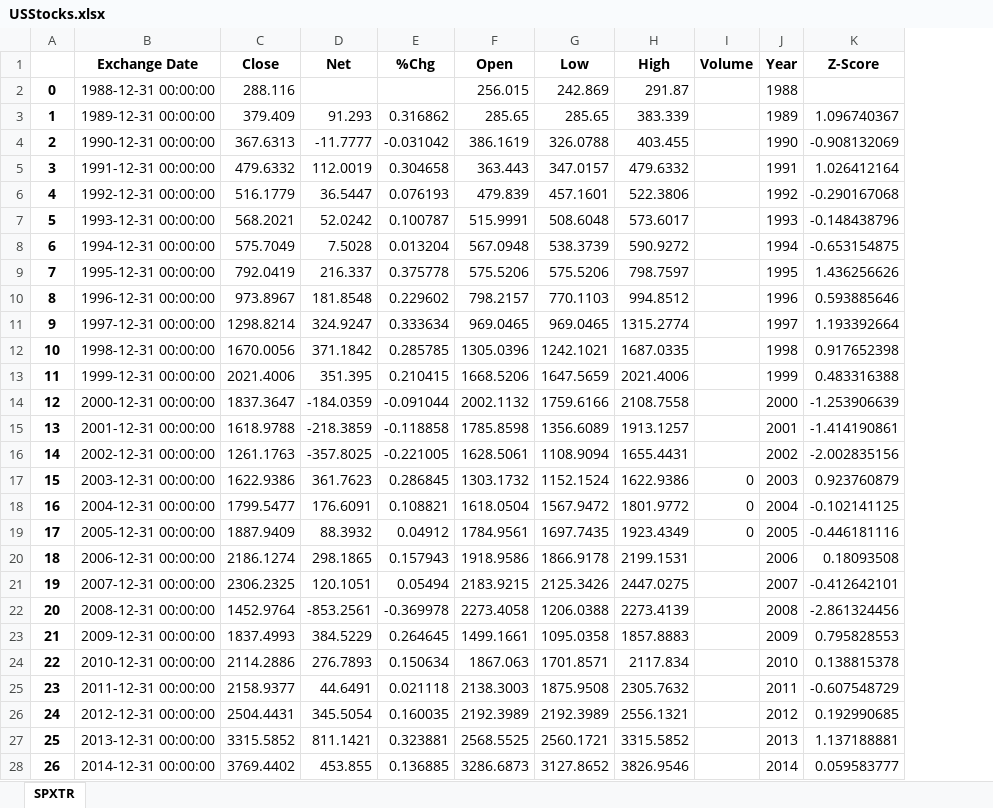
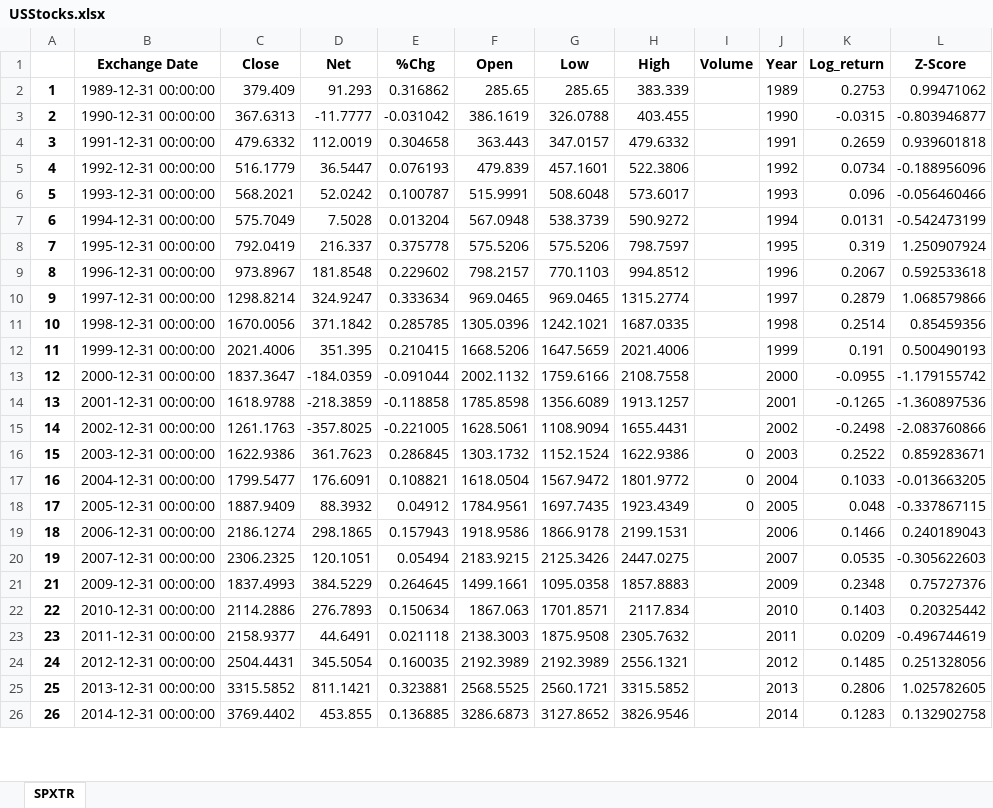
Before and after one commit to JachymS/FIRE_Rule_from_a_Perspective_of_a_Czech_Retail_Investor, an Excel workbook: data/stocks/USStocks.xlsx, sheet SPXTR, drawn as a sheet; only a part is shown; values as stored, in another font and other column widths than the file's, no borders; removed rows and columns are numbered as before the commit, all else as after; the diff covers the shown part only; the diff names each change by its address in the sheet, - before the commit and + after, or states it on an @@ line.

```diff
--- a/data/stocks/USStocks.xlsx (sheet SPXTR)
+++ b/data/stocks/USStocks.xlsx (sheet SPXTR)
+column K (Log_return), rows 2-26: 0.2753 | -0.0315 | 0.2659 | 0.0734 | 0.096 | 0.0131 | 0.319 | 0.2067 | 0.2879 | 0.2514 | 0.191 | -0.0955 | -0.1265 | -0.2498 | 0.2522 | 0.1033 | 0.048 | 0.1466 | 0.0535 | 0.2348 | 0.1403 | 0.0209 | 0.1485 | 0.2806 | 0.1283
-row 2: 0 | 1988-12-31 00:00:00 | 288.116 |  |  | 256.015 | 242.869 | 291.87 |  | 1988
-L2 (Z-Score): 1.096740367
+L2 (Z-Score): 0.99471062
-L3 (Z-Score): -0.908132069
+L3 (Z-Score): -0.803946877
-L4 (Z-Score): 1.026412164
+L4 (Z-Score): 0.939601818
-L5 (Z-Score): -0.290167068
+L5 (Z-Score): -0.188956096
-L6 (Z-Score): -0.148438796
+L6 (Z-Score): -0.056460466
-L7 (Z-Score): -0.653154875
+L7 (Z-Score): -0.542473199
-L8 (Z-Score): 1.436256626
+L8 (Z-Score): 1.250907924
-L9 (Z-Score): 0.593885646
+L9 (Z-Score): 0.592533618
-L10 (Z-Score): 1.193392664
+L10 (Z-Score): 1.068579866
-L11 (Z-Score): 0.917652398
+L11 (Z-Score): 0.85459356
-L12 (Z-Score): 0.483316388
+L12 (Z-Score): 0.500490193
-L13 (Z-Score): -1.253906639
+L13 (Z-Score): -1.179155742
-L14 (Z-Score): -1.414190861
+L14 (Z-Score): -1.360897536
-L15 (Z-Score): -2.002835156
+L15 (Z-Score): -2.083760866
-L16 (Z-Score): 0.923760879
+L16 (Z-Score): 0.859283671
-L17 (Z-Score): -0.102141125
+L17 (Z-Score): -0.013663205
-L18 (Z-Score): -0.446181116
+L18 (Z-Score): -0.337867115
-L19 (Z-Score): 0.18093508
+L19 (Z-Score): 0.240189043
-L20 (Z-Score): -0.412642101
+L20 (Z-Score): -0.305622603
-row 22: 20 | 2008-12-31 00:00:00 | 1452.9764 | -853.2561 | -0.369978 | 2273.4058 | 1206.0388 | 2273.4139 |  | 2008 | -2.861324456
-L21 (Z-Score): 0.795828553
+L21 (Z-Score): 0.75727376
-L22 (Z-Score): 0.138815378
+L22 (Z-Score): 0.20325442
-L23 (Z-Score): -0.607548729
+L23 (Z-Score): -0.496744619
-L24 (Z-Score): 0.192990685
+L24 (Z-Score): 0.251328056
-L25 (Z-Score): 1.137188881
+L25 (Z-Score): 1.025782605
-L26 (Z-Score): 0.059583777
+L26 (Z-Score): 0.132902758
```
Also changed, not shown: 10 edited cells elsewhere in this sheet, data/bonds/CZBonds10YR.xlsx, data/bonds/DEBonds10YR.xlsx, 34 other files.
